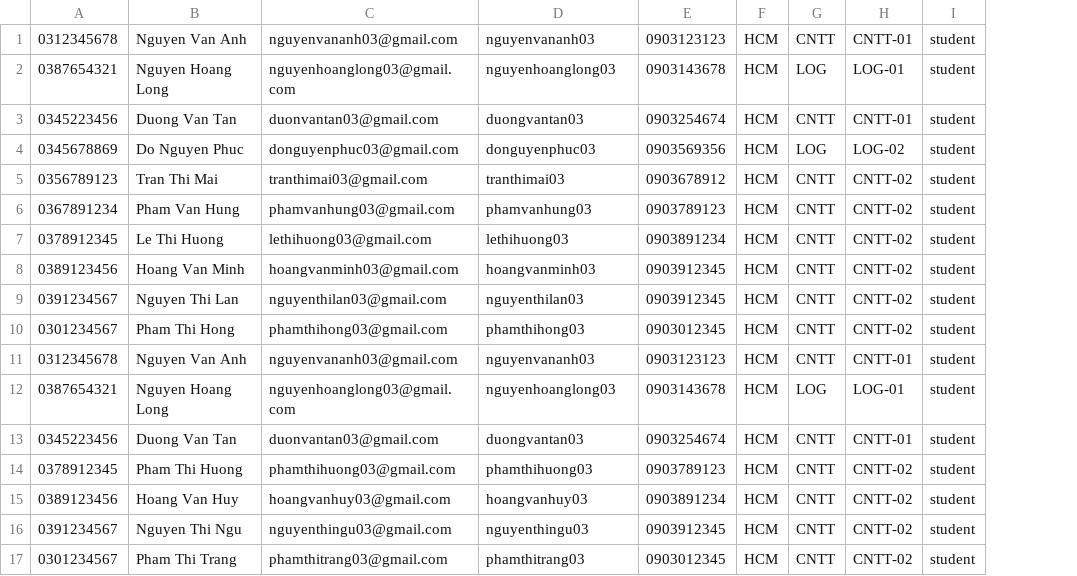
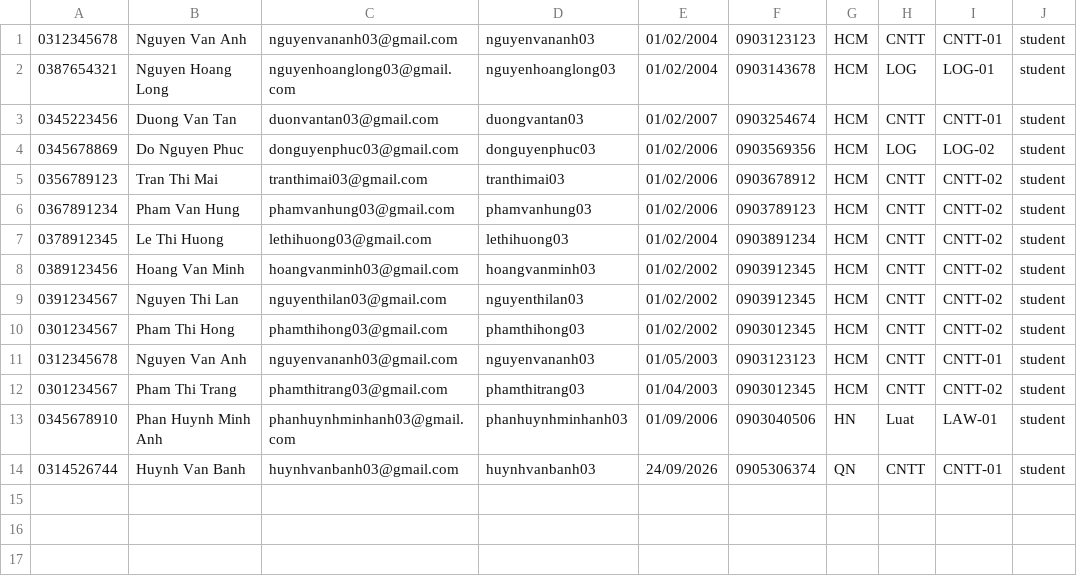
Before and after one commit to barotoichoi/Group02, a CSV file: student.csv, drawn as a sheet; removed rows and columns are numbered as before the commit, all else as after; the diff names each change by its address in the sheet, - before the commit and + after, or states it on an @@ line.

```diff
--- a/student.csv
+++ b/student.csv
+column E, rows 1-12: 01/02/2004 | 01/02/2004 | 01/02/2007 | 01/02/2006 | 01/02/2006 | 01/02/2006 | 01/02/2004 | 01/02/2002 | 01/02/2002 | 01/02/2002 | 01/05/2003 | 01/04/2003
-row 12: 0387654321 | Nguyen Hoang Long | nguyenhoanglong03@gmail.com | nguyenhoanglong03 | 0903143678 | HCM | LOG | LOG-01 | student
-row 13: 0345223456 | Duong Van Tan | duonvantan03@gmail.com | duongvantan03 | 0903254674 | HCM | CNTT | CNTT-01 | student
-row 14: 0378912345 | Pham Thi Huong | phamthihuong03@gmail.com | phamthihuong03 | 0903789123 | HCM | CNTT | CNTT-02 | student
-row 15: 0389123456 | Hoang Van Huy | hoangvanhuy03@gmail.com | hoangvanhuy03 | 0903891234 | HCM | CNTT | CNTT-02 | student
-row 16: 0391234567 | Nguyen Thi Ngu | nguyenthingu03@gmail.com | nguyenthingu03 | 0903912345 | HCM | CNTT | CNTT-02 | student
+row 13: 0345678910 | Phan Huynh Minh Anh | phanhuynhminhanh03@gmail.com | phanhuynhminhanh03 | 01/09/2006 | 0903040506 | HN | Luat | LAW-01 | student
+row 14: 0314526744 | Huynh Van Banh | huynhvanbanh03@gmail.com | huynhvanbanh03 | 24/09/2026 | 0905306374 | QN | CNTT | CNTT-01 | student
```
Also changed, not shown: 5 other files.
